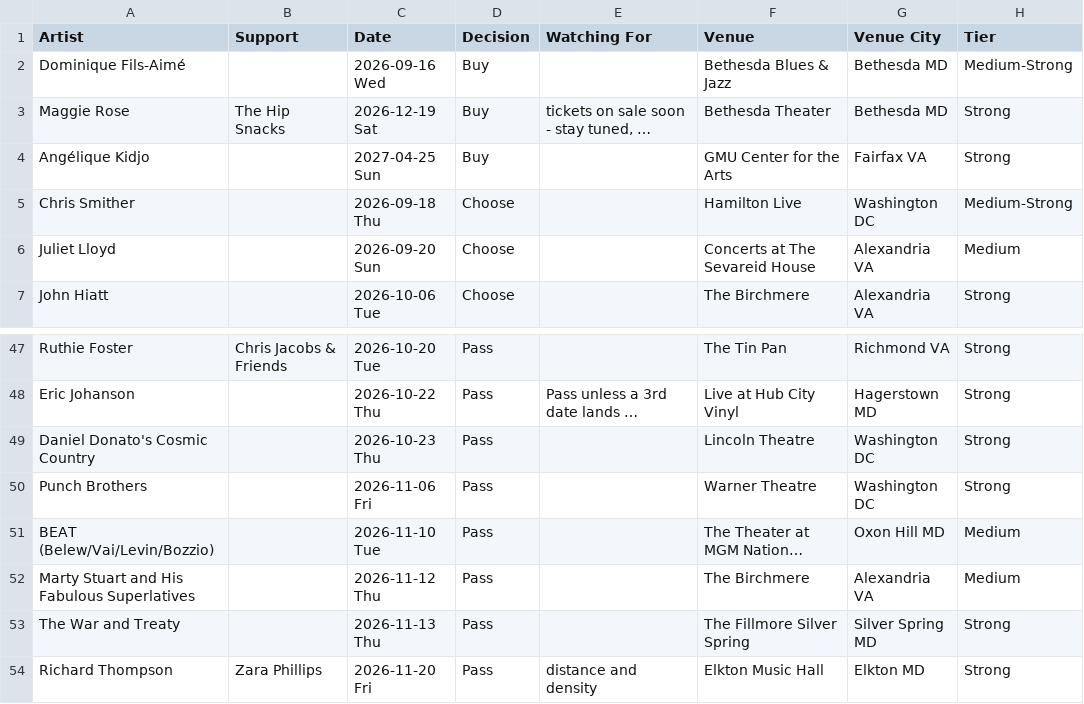
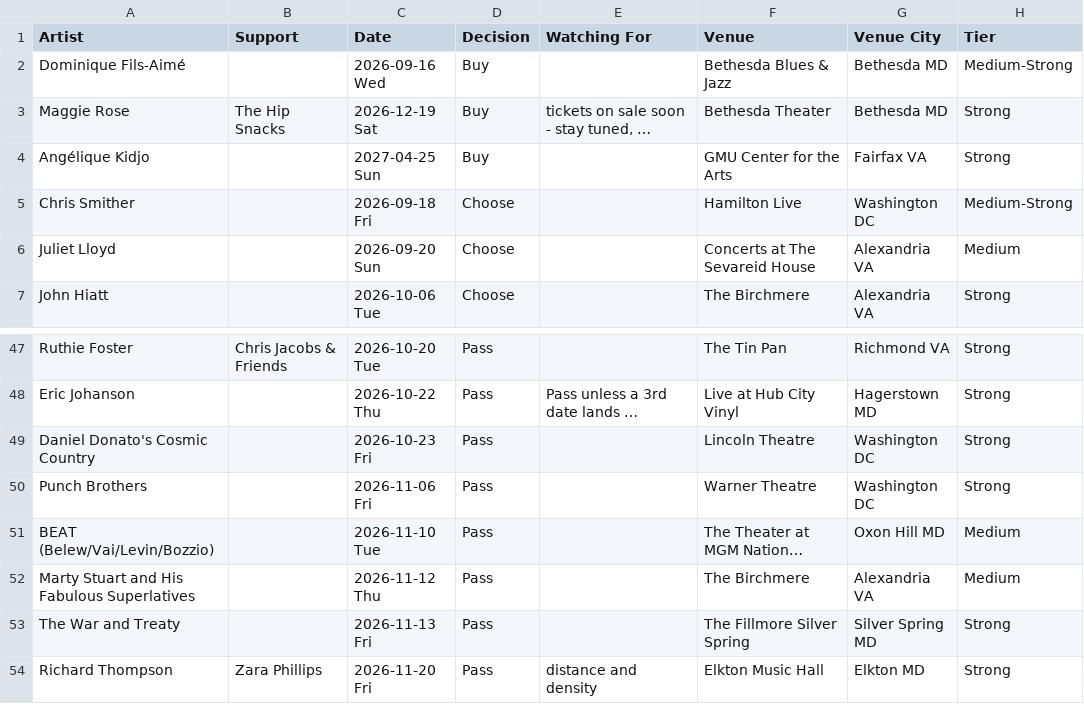
Before and after one commit to dan2bit/live-shows, a TSV file: data/live_shows_potential.tsv, drawn as a sheet; only a part is shown, gaps mark what is left out; long unchanged cells end in …; the diff names each change by its address in the sheet, - before the commit and + after, or states it on an @@ line.

Commit message:
exposing validate_potential.rpy to 3 playbooks + 1 workflow
- also fixed some incorrect 'Thu' references in the data file

```diff
--- a/data/live_shows_potential.tsv
+++ b/data/live_shows_potential.tsv
-C5 (Date): 2026-09-18 Thu
+C5 (Date): 2026-09-18 Fri
-C49 (Date): 2026-10-23 Thu
+C49 (Date): 2026-10-23 Fri
-C53 (Date): 2026-11-13 Thu
+C53 (Date): 2026-11-13 Fri
```
Also changed, not shown: 4 other files.
